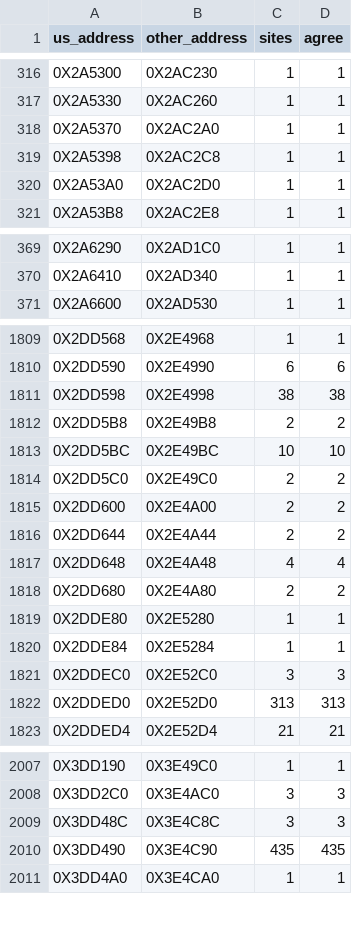
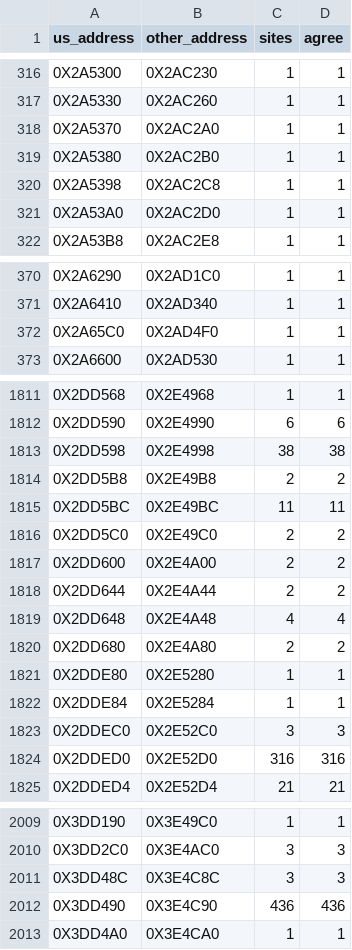
Before and after one commit to OpenThievius/sly2-decomp, a TSV file: config/eu/addresses.tsv, drawn as a sheet; only a part is shown, gaps mark what is left out.

```diff
--- a/config/eu/addresses.tsv
+++ b/config/eu/addresses.tsv
@@ -318,2 +318,3 @@ us_address	other_address	sites	agree
 0X2A5370	0X2AC2A0	1	1
+0X2A5380	0X2AC2B0	1	1
 0X2A5398	0X2AC2C8	1	1
@@ -370,2 +371,3 @@ us_address	other_address	sites	agree
 0X2A6410	0X2AD340	1	1
+0X2A65C0	0X2AD4F0	1	1
 0X2A6600	0X2AD530	1	1
@@ -1812,3 +1814,3 @@ us_address	other_address	sites	agree
 0X2DD5B8	0X2E49B8	2	2
-0X2DD5BC	0X2E49BC	10	10
+0X2DD5BC	0X2E49BC	11	11
 0X2DD5C0	0X2E49C0	2	2
@@ -1821,3 +1823,3 @@ us_address	other_address	sites	agree
 0X2DDEC0	0X2E52C0	3	3
-0X2DDED0	0X2E52D0	313	313
+0X2DDED0	0X2E52D0	316	316
 0X2DDED4	0X2E52D4	21	21
@@ -2009,3 +2011,3 @@ us_address	other_address	sites	agree
 0X3DD48C	0X3E4C8C	3	3
-0X3DD490	0X3E4C90	435	435
+0X3DD490	0X3E4C90	436	436
 0X3DD4A0	0X3E4CA0	1	1
```
Also changed, not shown: config/eu/c_status.tsv, config/matching/walls.tsv, 12 other files.
